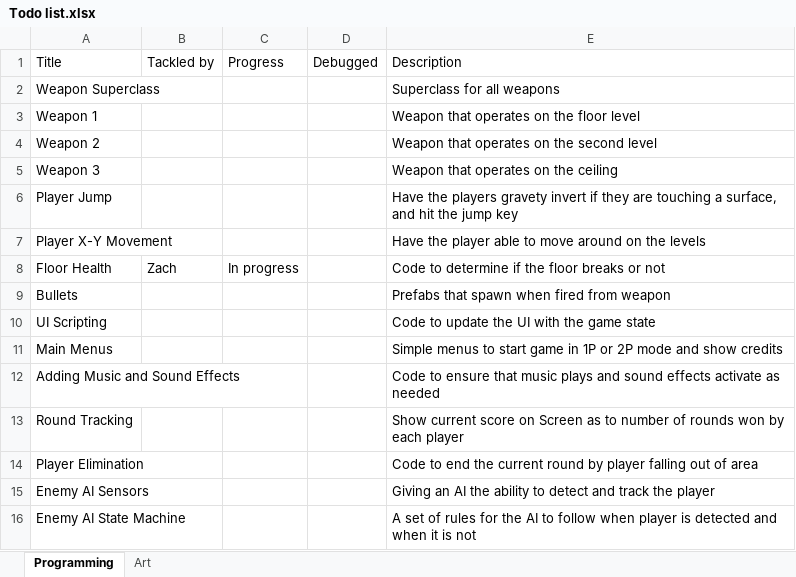
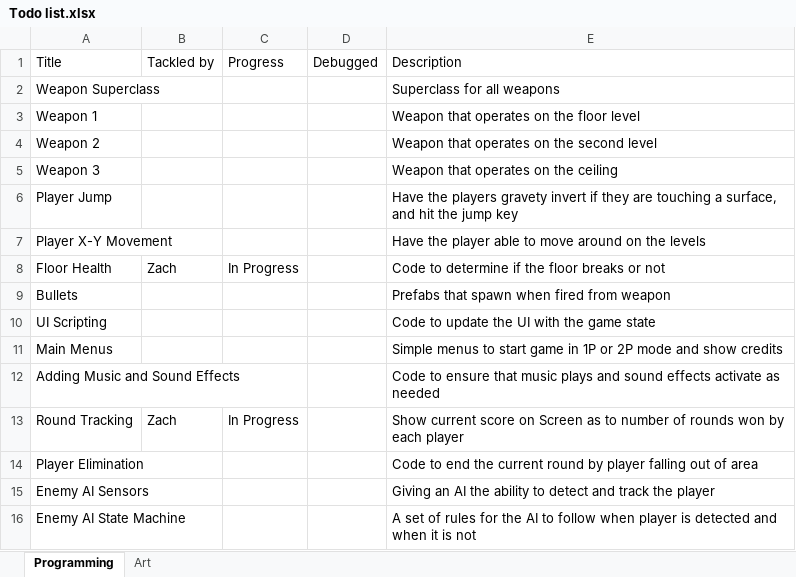
Before and after one commit to zbearwrestler/BC-Game-Jam-2017, an Excel workbook: Todo list.xlsx, sheet Programming, drawn as a sheet; values as stored, in another font and other column widths than the file's, no borders; the diff names each change by its address in the sheet, - before the commit and + after, or states it on an @@ line.

Commit message:
Updated Todo with current project and added rough materials and roundtracker script

```diff
--- a/Todo list.xlsx (sheet Programming)
+++ b/Todo list.xlsx (sheet Programming)
-C8: In progress
+C8: In Progress
-B13: (empty)
+B13: Zach
-C13: (empty)
+C13: In Progress
```
Also changed, not shown: 7 other files.
